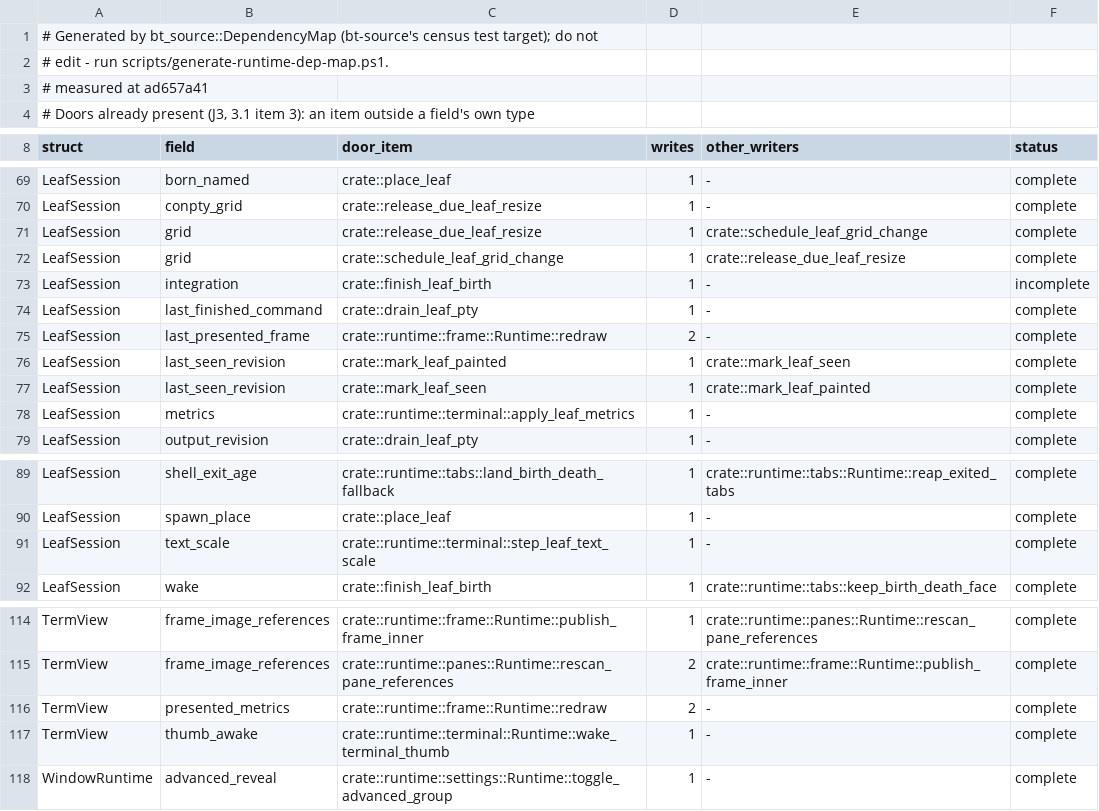
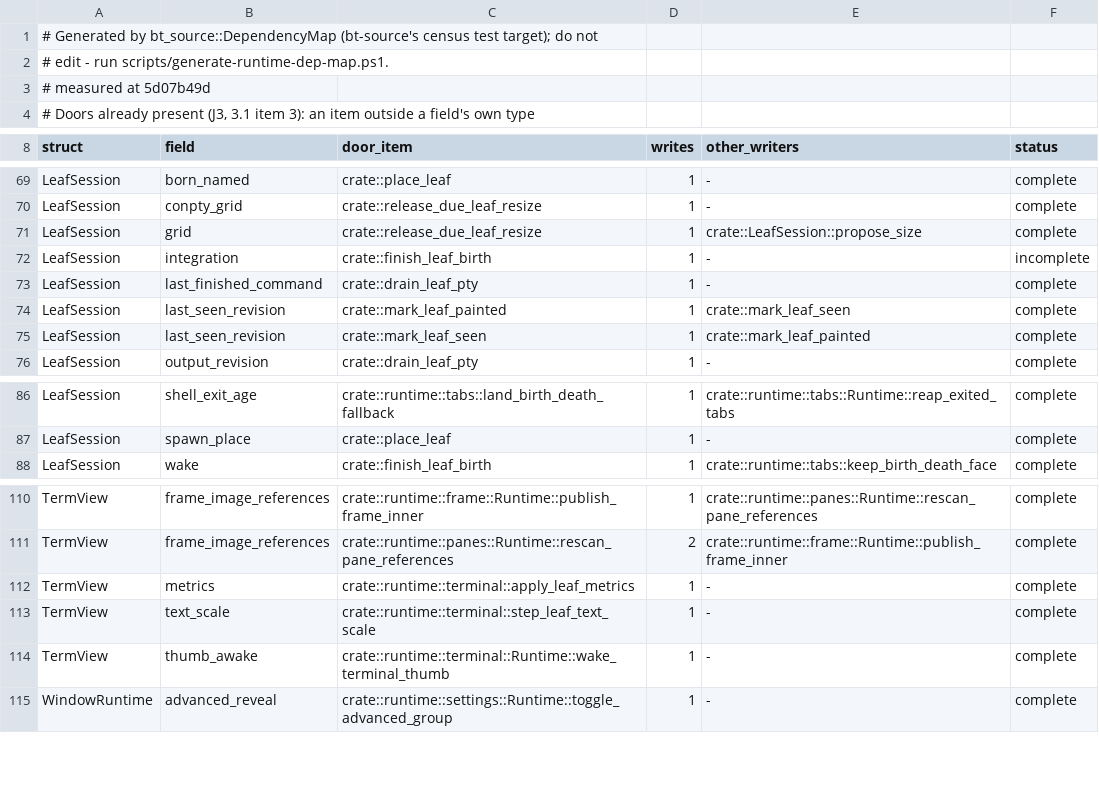
Before and after one commit to lulu-loopp/folio-terminal, a TSV file: docs/plans/design/runtime-dep-map/doors.tsv, drawn as a sheet; only a part is shown, gaps mark what is left out.

```diff
--- a/docs/plans/design/runtime-dep-map/doors.tsv
+++ b/docs/plans/design/runtime-dep-map/doors.tsv
@@ -2,3 +2,3 @@
 # edit - run scripts/generate-runtime-dep-map.ps1.
-# measured at ad657a41
+# measured at 5d07b49d
 # Doors already present (J3, 3.1 item 3): an item outside a field's own type
@@ -70,10 +70,7 @@ LeafSession	born_named	crate::place_leaf	1	-	complete
 LeafSession	conpty_grid	crate::release_due_leaf_resize	1	-	complete
-LeafSession	grid	crate::release_due_leaf_resize	1	crate::schedule_leaf_grid_change	complete
-LeafSession	grid	crate::schedule_leaf_grid_change	1	crate::release_due_leaf_resize	complete
+LeafSession	grid	crate::release_due_leaf_resize	1	crate::LeafSession::propose_size	complete
 LeafSession	integration	crate::finish_leaf_birth	1	-	incomplete
 LeafSession	last_finished_command	crate::drain_leaf_pty	1	-	complete
-LeafSession	last_presented_frame	crate::runtime::frame::Runtime::redraw	2	-	complete
 LeafSession	last_seen_revision	crate::mark_leaf_painted	1	crate::mark_leaf_seen	complete
 LeafSession	last_seen_revision	crate::mark_leaf_seen	1	crate::mark_leaf_painted	complete
-LeafSession	metrics	crate::runtime::terminal::apply_leaf_metrics	1	-	complete
 LeafSession	output_revision	crate::drain_leaf_pty	1	-	complete
@@ -90,3 +87,2 @@ LeafSession	shell_exit_age	crate::runtime::tabs::land_birth_death_fallback	1	cra
 LeafSession	spawn_place	crate::place_leaf	1	-	complete
-LeafSession	text_scale	crate::runtime::terminal::step_leaf_text_scale	1	-	complete
 LeafSession	wake	crate::finish_leaf_birth	1	crate::runtime::tabs::keep_birth_death_face	complete
@@ -115,3 +111,4 @@ TermView	frame_image_references	crate::runtime::frame::Runtime::publish_frame_in
 TermView	frame_image_references	crate::runtime::panes::Runtime::rescan_pane_references	2	crate::runtime::frame::Runtime::publish_frame_inner	complete
-TermView	presented_metrics	crate::runtime::frame::Runtime::redraw	2	-	complete
+TermView	metrics	crate::runtime::terminal::apply_leaf_metrics	1	-	complete
+TermView	text_scale	crate::runtime::terminal::step_leaf_text_scale	1	-	complete
 TermView	thumb_awake	crate::runtime::terminal::Runtime::wake_terminal_thumb	1	-	complete
```
Also changed, not shown: docs/plans/design/runtime-dep-map/fields.tsv, docs/plans/design/runtime-dep-map/topics.tsv, 3 other files.
